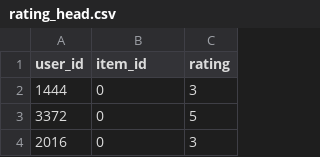
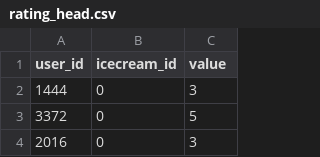
Before and after one commit to ono5/ice-recommend, a CSV file: datasets/rating_head.csv, drawn as a sheet; only a part is shown.

```diff
--- a/datasets/rating_head.csv
+++ b/datasets/rating_head.csv
@@ -1,2 +1,2 @@
-user_id,item_id,rating
+user_id,icecream_id,value
 1444,0,3
```
Also changed, not shown: 15 other files.
